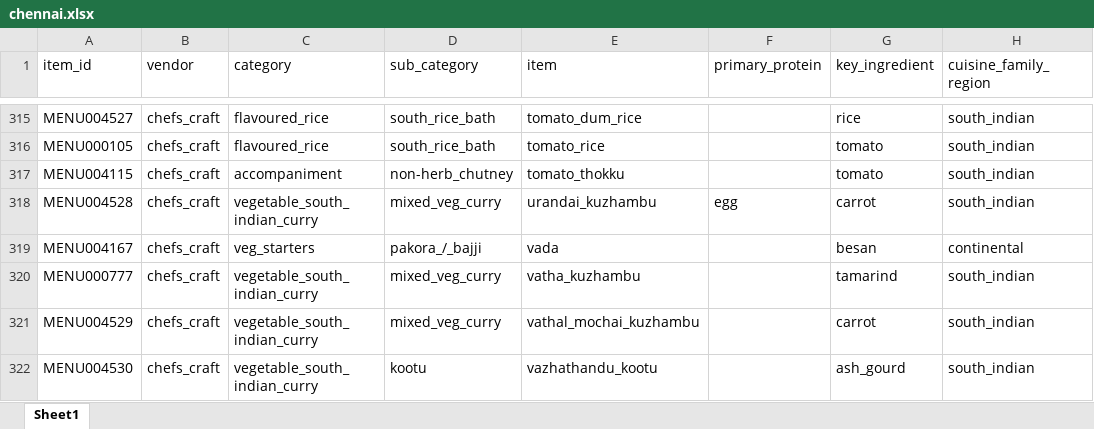
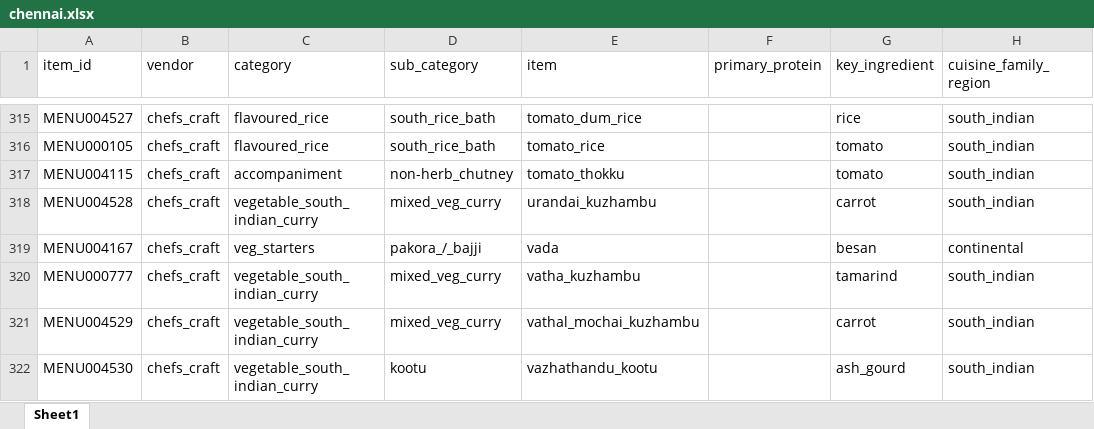
Before and after one commit to darshancmpawar/Menu_Engineering_App, an Excel workbook: ikigai_masala-main/data/raw/city_items/chennai.xlsx, sheet Sheet1, drawn as a sheet; only a part is shown, gaps mark what is left out; values as stored, in another font and other column widths than the file's, no borders; the diff names each change by its address in the sheet, - before the commit and + after, or states it on an @@ line.

```diff
--- a/ikigai_masala-main/data/raw/city_items/chennai.xlsx (sheet Sheet1)
+++ b/ikigai_masala-main/data/raw/city_items/chennai.xlsx (sheet Sheet1)
-F318 (primary_protein): egg
+F318 (primary_protein): (empty)
```
Also changed, not shown: 5 other files.
